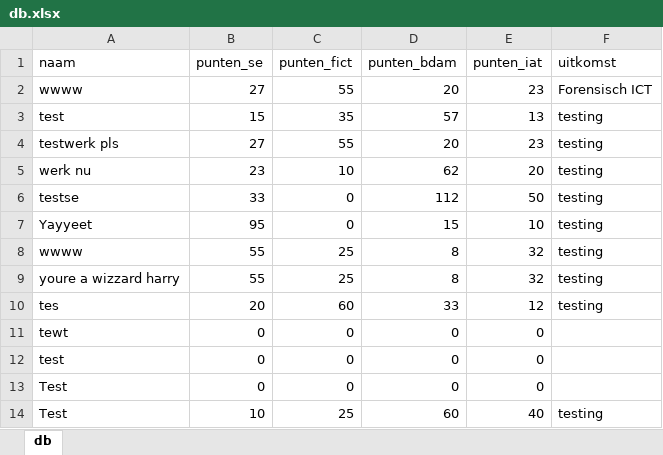
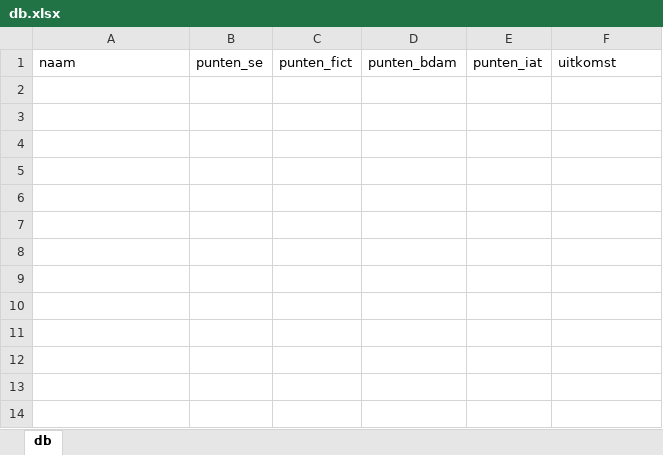
Before and after one commit to dusthijsvdh/SortingHat, an Excel workbook: database/db.xlsx, sheet db, drawn as a sheet; values as stored, in another font and other column widths than the file's, no borders; the diff names each change by its address in the sheet, - before the commit and + after, or states it on an @@ line.

```diff
--- a/database/db.xlsx (sheet db)
+++ b/database/db.xlsx (sheet db)
-row 2: wwww | 27 | 55 | 20 | 23 | Forensisch ICT
-row 3: test | 15 | 35 | 57 | 13 | testing
-row 4: testwerk pls | 27 | 55 | 20 | 23 | testing
-row 5: werk nu | 23 | 10 | 62 | 20 | testing
-row 6: testse | 33 | 0 | 112 | 50 | testing
-row 7: Yayyeet | 95 | 0 | 15 | 10 | testing
-row 8: wwww | 55 | 25 | 8 | 32 | testing
-row 9: youre a wizzard harry | 55 | 25 | 8 | 32 | testing
-row 10: tes | 20 | 60 | 33 | 12 | testing
-row 11: tewt | 0 | 0 | 0 | 0
-row 12: test | 0 | 0 | 0 | 0
-row 13: Test | 0 | 0 | 0 | 0
-row 14: Test | 10 | 25 | 60 | 40 | testing
```
Also changed, not shown: 6 other files.
